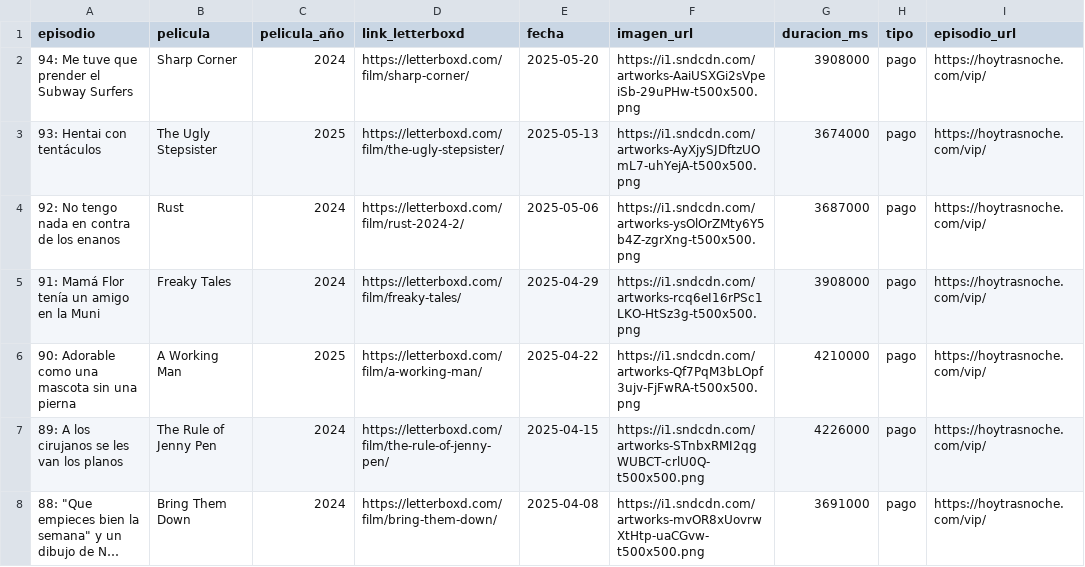
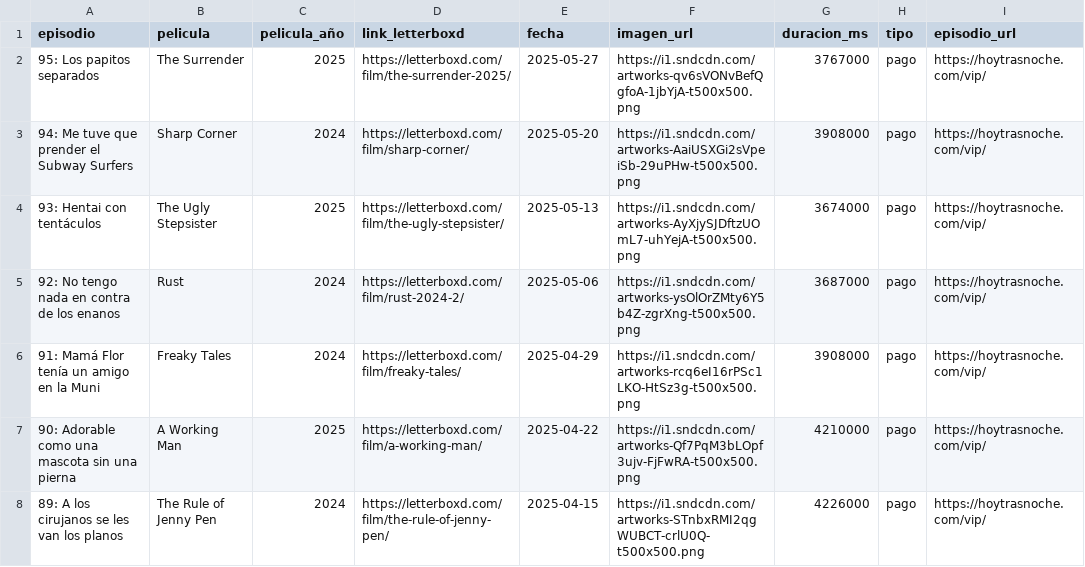
Before and after one commit to vhgauto/ht.buscador, a CSV file: datos/datos.csv, drawn as a sheet; only a part is shown; the shorter side is filled out with more unchanged rows; long unchanged cells end in …; the diff names each change by its address in the sheet, - before the commit and + after, or states it on an @@ line.

```diff
--- a/datos/datos.csv
+++ b/datos/datos.csv
+row 2: 95: Los papitos separados | The Surrender | 2025 | https://letterboxd.com/film/the-surrender-2025/ | 2025-05-27 | https://i1.sndcdn.com/artworks-qv6sVONvBefQgfoA-1jbYjA-t500x500.png | 3767000 | pago | https://hoytrasnoche.com/vip/
```
Also changed, not shown: 1 other file.
